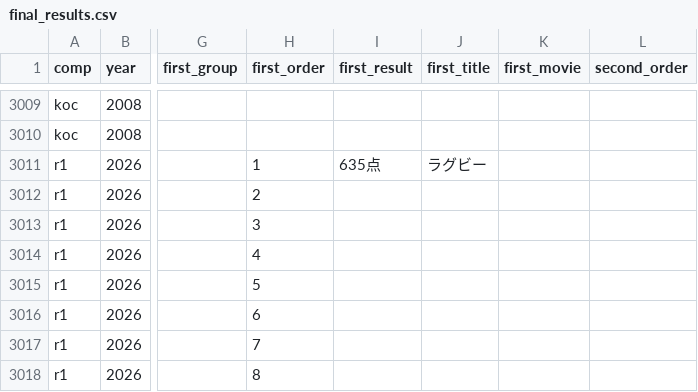
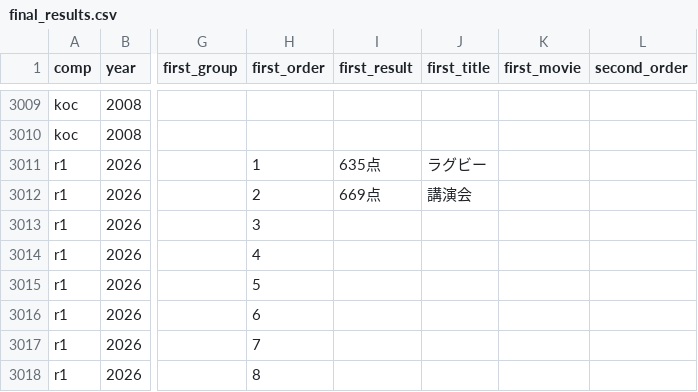
Before and after one commit to gmmtea/owarai-data, a CSV file: seed_csv/final_results.csv, drawn as a sheet; only a part is shown, gaps mark what is left out; the diff names each change by its address in the sheet, - before the commit and + after, or states it on an @@ line.

```diff
--- a/seed_csv/final_results.csv
+++ b/seed_csv/final_results.csv
-I3012 (first_result): (empty)
+I3012 (first_result): 669点
-J3012 (first_title): (empty)
+J3012 (first_title): 講演会
```
Also changed, not shown: seed_csv/judge_scores.csv, 1 other file.
